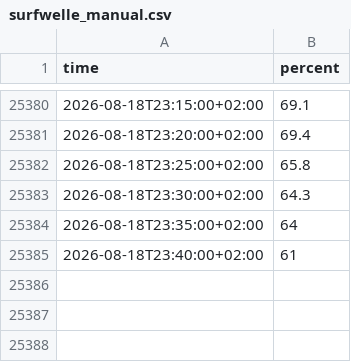
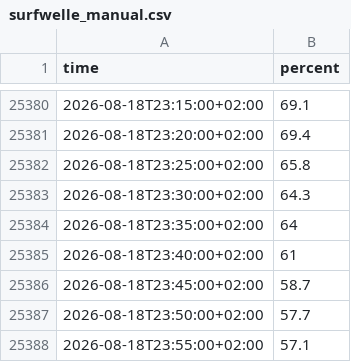
Before and after one commit to Bedaworo/surfwelle-data, a CSV file: data/surfwelle_manual.csv, drawn as a sheet; only a part is shown, gaps mark what is left out.

```diff
--- a/data/surfwelle_manual.csv
+++ b/data/surfwelle_manual.csv
@@ -25385 +25385,4 @@ time,percent
 2026-08-18T23:40:00+02:00,61
+2026-08-18T23:45:00+02:00,58.7
+2026-08-18T23:50:00+02:00,57.7
+2026-08-18T23:55:00+02:00,57.1
```
Also changed, not shown: data/recent.csv, data/recent_swell.csv, 2 other files.
